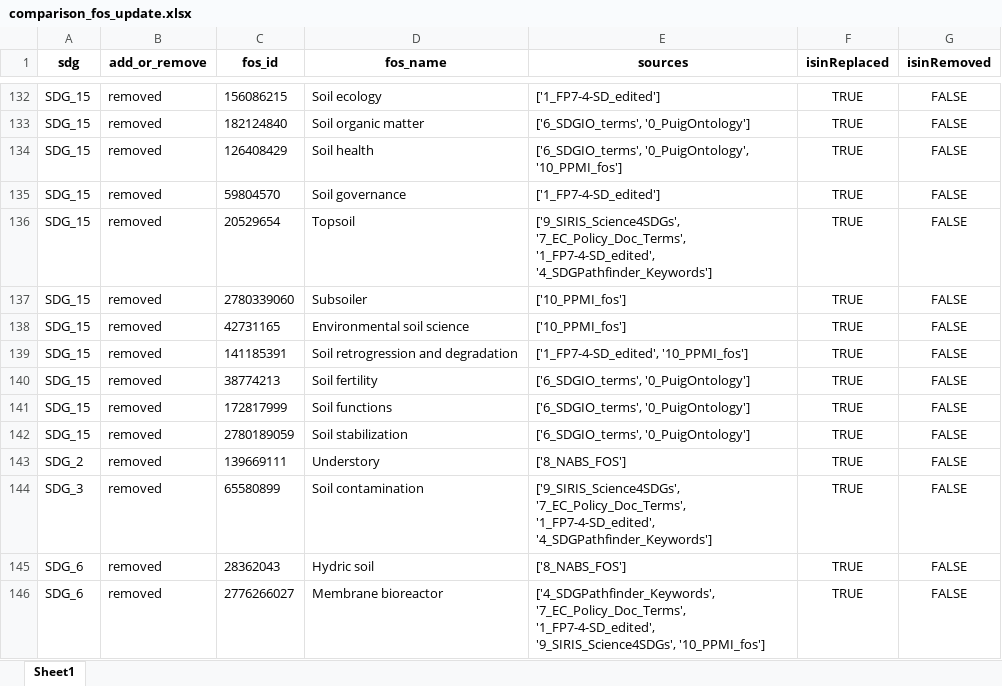
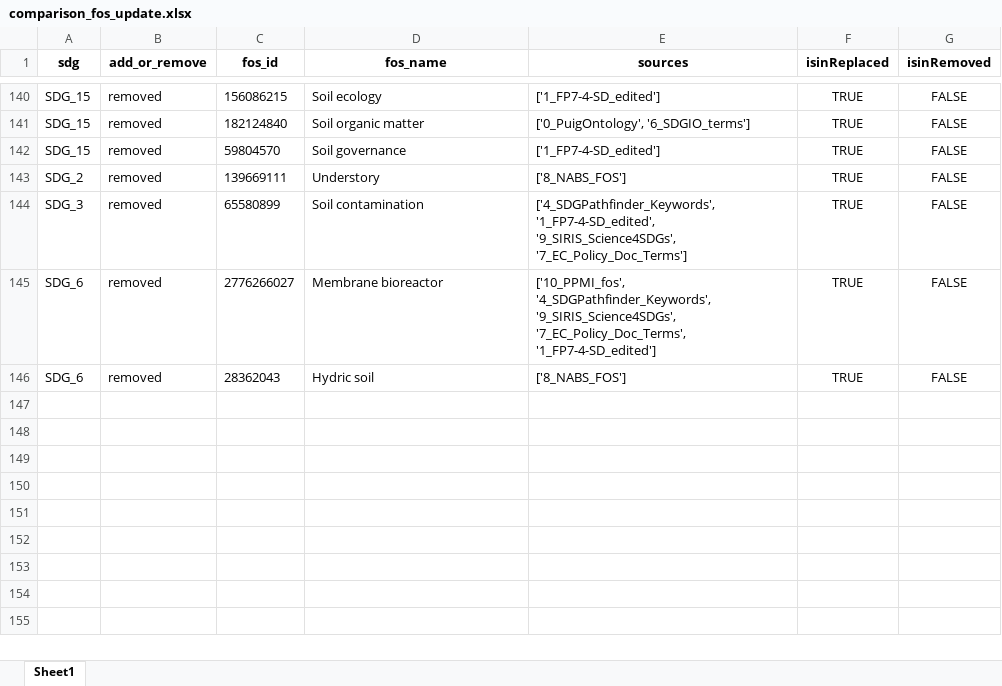
Before and after one commit to TechNote-ai/osdg, an Excel workbook: comparison_fos_update.xlsx, sheet Sheet1, drawn as a sheet; only a part is shown, gaps mark what is left out; values as stored, in another font and other column widths than the file's, no borders; removed rows and columns are numbered as before the commit, all else as after; the diff covers the shown part only; the diff names each change by its address in the sheet, - before the commit and + after, or states it on an @@ line.

```diff
--- a/comparison_fos_update.xlsx (sheet Sheet1)
+++ b/comparison_fos_update.xlsx (sheet Sheet1)
-E141 (sources): ['6_SDGIO_terms', '0_PuigOntology']
+E141 (sources): ['0_PuigOntology', '6_SDGIO_terms']
-row 134: SDG_15 | removed | 126408429 | Soil health | ['6_SDGIO_terms', '0_PuigOntology', '10_PPMI_fos'] | TRUE | FALSE
-row 136: SDG_15 | removed | 20529654 | Topsoil | ['9_SIRIS_Science4SDGs', '7_EC_Policy_Doc_Terms', '1_FP7-4-SD_edited', '4_SDGPathfinder_Keywords'] | TRUE | FALSE
@@ row 138 moved to row 139: SDG_15 @@
@@ row 139 moved to row 135: SDG_15 @@
-row 140: SDG_15 | removed | 38774213 | Soil fertility | ['6_SDGIO_terms', '0_PuigOntology'] | TRUE | FALSE
-row 141: SDG_15 | removed | 172817999 | Soil functions | ['6_SDGIO_terms', '0_PuigOntology'] | TRUE | FALSE
-row 142: SDG_15 | removed | 2780189059 | Soil stabilization | ['6_SDGIO_terms', '0_PuigOntology'] | TRUE | FALSE
-E144 (sources): ['9_SIRIS_Science4SDGs', '7_EC_Policy_Doc_Terms', '1_FP7-4-SD_edited', '4_SDGPathfinder_Keywords']
+E144 (sources): ['4_SDGPathfinder_Keywords', '1_FP7-4-SD_edited', '9_SIRIS_Science4SDGs', '7_EC_Policy_Doc_Terms']
+row 145: SDG_6 | removed | 2776266027 | Membrane bioreactor | ['10_PPMI_fos', '4_SDGPathfinder_Keywords', '9_SIRIS_Science4SDGs', '7_EC_Policy_Doc_Terms', '1_FP7-4-SD_edited'] | TRUE | FALSE
-row 146: SDG_6 | removed | 2776266027 | Membrane bioreactor | ['4_SDGPathfinder_Keywords', '7_EC_Policy_Doc_Terms', '1_FP7-4-SD_edited', '9_SIRIS_Science4SDGs', '10_PPMI_fos'] | TRUE | FALSE
```
Also changed, not shown: 8 added rows, 3 removed rows, 107 moved rows and 16 edited cells elsewhere in this sheet, raw_data/1_replace/ReplacedFOS.xlsx, raw_data/2_remove/RemovedFOS.xlsx, 1 other file.
